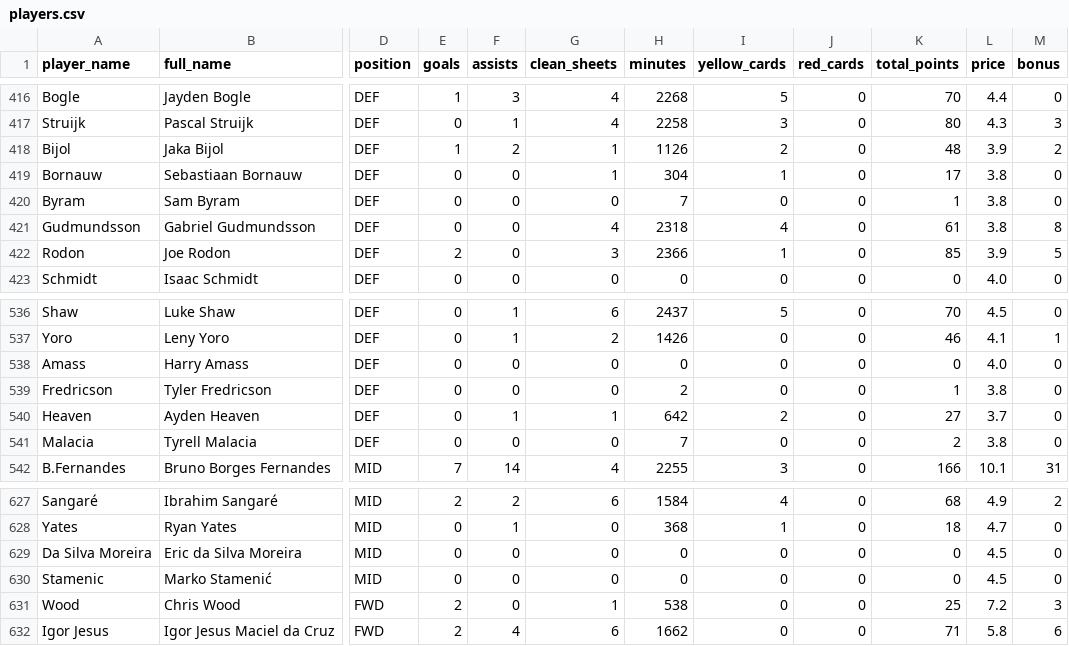
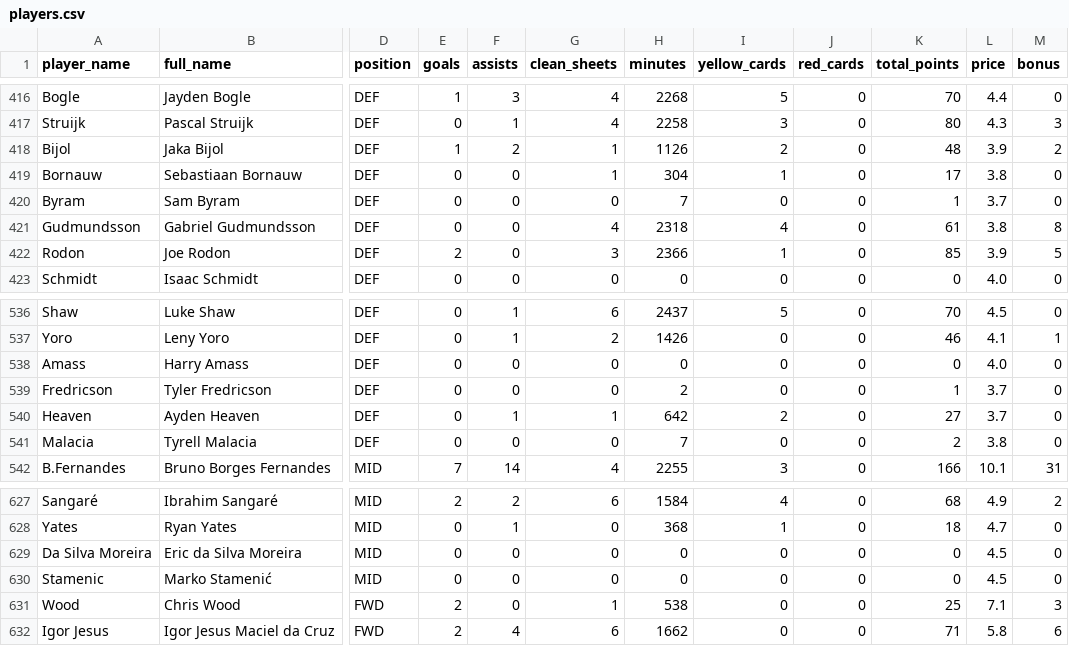
Before and after one commit to ParashDev/epl-analysis, a CSV file: data/cleaned/players.csv, drawn as a sheet; only a part is shown, gaps mark what is left out; the diff names each change by its address in the sheet, - before the commit and + after, or states it on an @@ line.

```diff
--- a/data/cleaned/players.csv
+++ b/data/cleaned/players.csv
-L420 (price): 3.8
+L420 (price): 3.7
-L539 (price): 3.8
+L539 (price): 3.7
-L631 (price): 7.2
+L631 (price): 7.1
```
Also changed, not shown: 1 other file.
